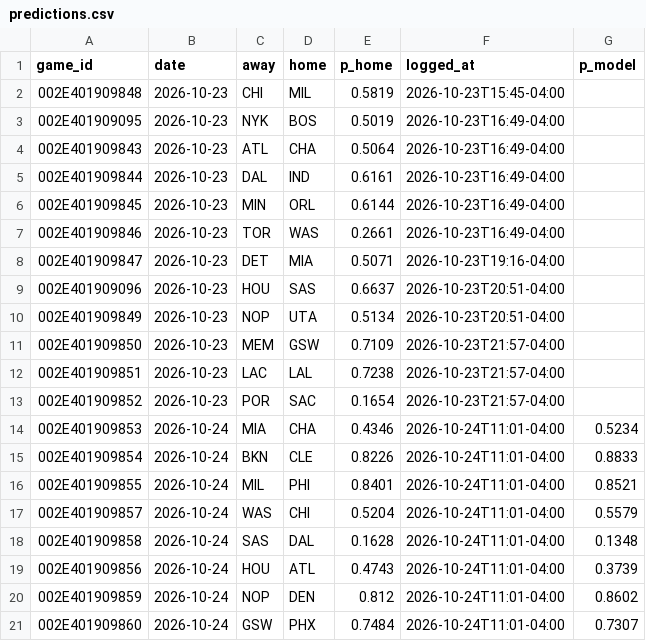
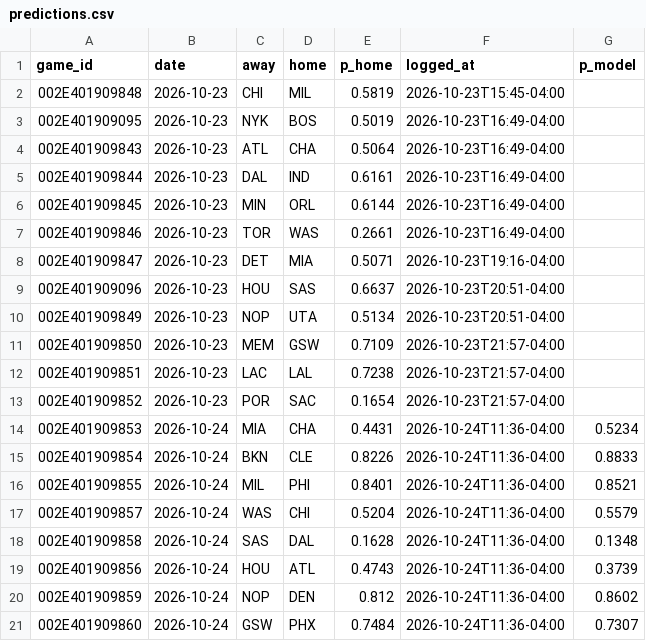
Before and after one commit to eseto9/NBA-Model, a CSV file: log/predictions.csv, drawn as a sheet.

```diff
--- a/log/predictions.csv
+++ b/log/predictions.csv
@@ -13,9 +13,9 @@ game_id,date,away,home,p_home,logged_at,p_model
 002E401909852,2026-10-23,POR,SAC,0.1654,2026-10-23T21:57-04:00,
-002E401909853,2026-10-24,MIA,CHA,0.4346,2026-10-24T11:01-04:00,0.5234
-002E401909854,2026-10-24,BKN,CLE,0.8226,2026-10-24T11:01-04:00,0.8833
-002E401909855,2026-10-24,MIL,PHI,0.8401,2026-10-24T11:01-04:00,0.8521
-002E401909857,2026-10-24,WAS,CHI,0.5204,2026-10-24T11:01-04:00,0.5579
-002E401909858,2026-10-24,SAS,DAL,0.1628,2026-10-24T11:01-04:00,0.1348
-002E401909856,2026-10-24,HOU,ATL,0.4743,2026-10-24T11:01-04:00,0.3739
-002E401909859,2026-10-24,NOP,DEN,0.812,2026-10-24T11:01-04:00,0.8602
-002E401909860,2026-10-24,GSW,PHX,0.7484,2026-10-24T11:01-04:00,0.7307
+002E401909853,2026-10-24,MIA,CHA,0.4431,2026-10-24T11:36-04:00,0.5234
+002E401909854,2026-10-24,BKN,CLE,0.8226,2026-10-24T11:36-04:00,0.8833
+002E401909855,2026-10-24,MIL,PHI,0.8401,2026-10-24T11:36-04:00,0.8521
+002E401909857,2026-10-24,WAS,CHI,0.5204,2026-10-24T11:36-04:00,0.5579
+002E401909858,2026-10-24,SAS,DAL,0.1628,2026-10-24T11:36-04:00,0.1348
+002E401909856,2026-10-24,HOU,ATL,0.4743,2026-10-24T11:36-04:00,0.3739
+002E401909859,2026-10-24,NOP,DEN,0.812,2026-10-24T11:36-04:00,0.8602
+002E401909860,2026-10-24,GSW,PHX,0.7484,2026-10-24T11:36-04:00,0.7307
```
Also changed, not shown: log/odds.csv, 14 other files.
